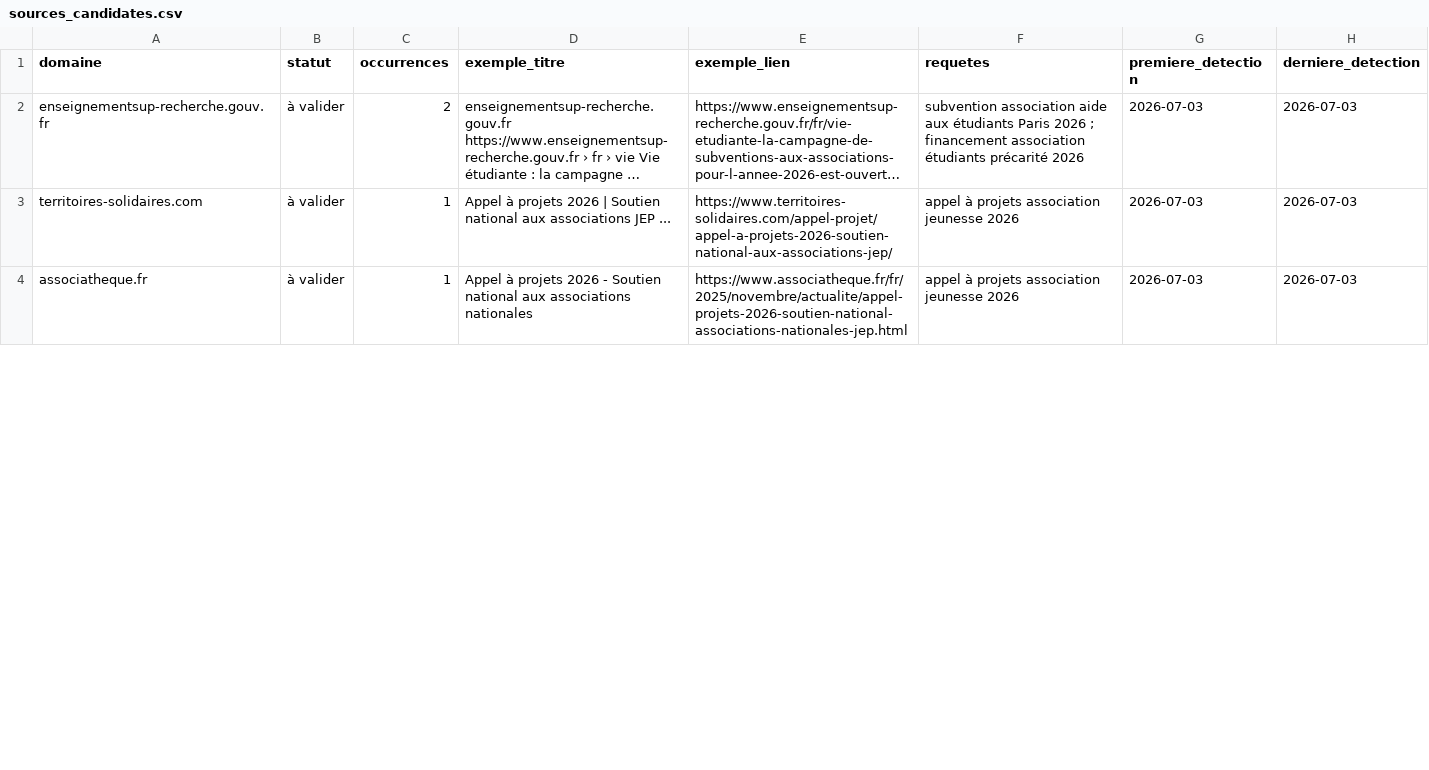
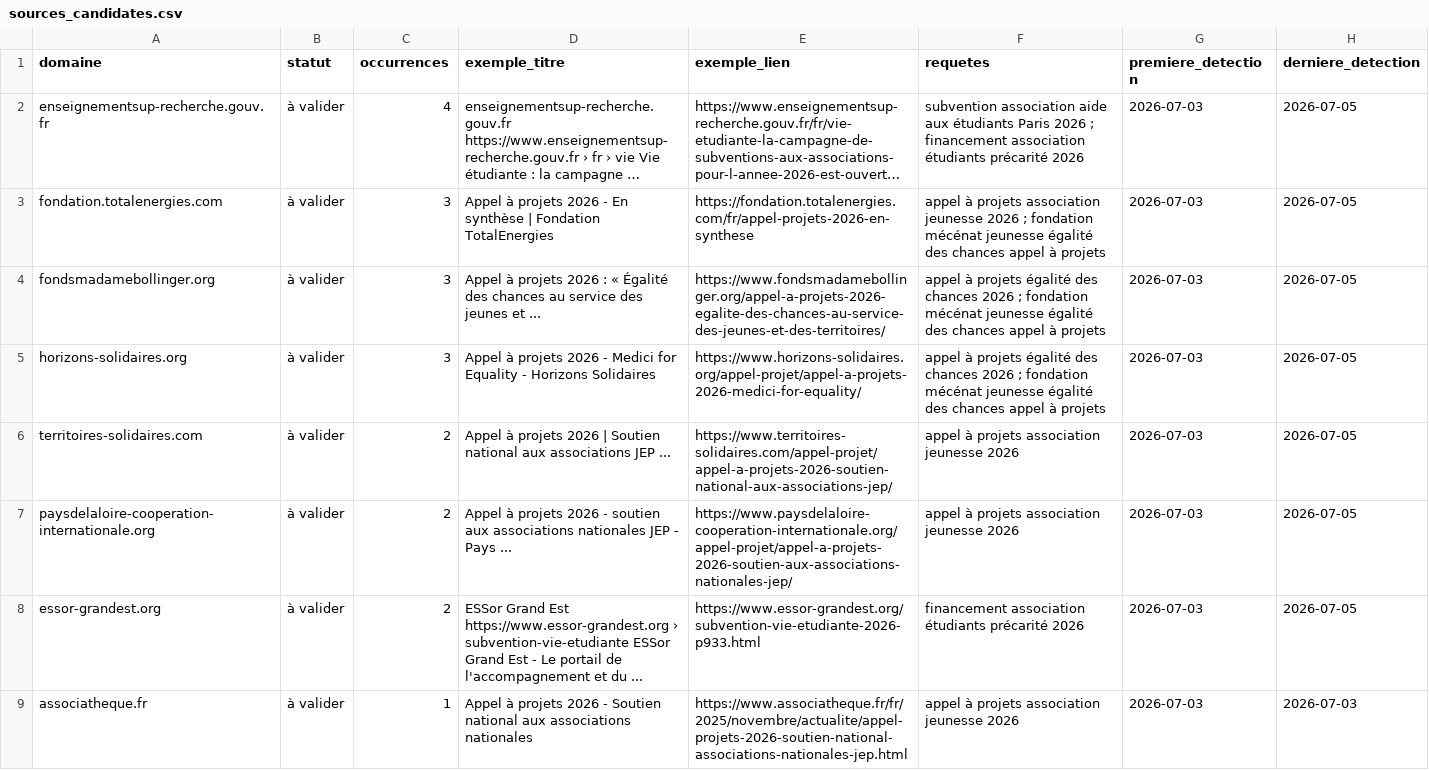
Before and after one commit to Pythagorrre/ambition-campus-funding-watch, a CSV file: config/sources_candidates.csv, drawn as a sheet; only a part is shown; long unchanged cells end in …; addresses are those after the commit; the diff covers the shown part only; the diff names each change by its address in the sheet, - before the commit and + after, or states it on an @@ line.

```diff
--- a/config/sources_candidates.csv
+++ b/config/sources_candidates.csv
-C2 (occurrences): 2
+C2 (occurrences): 4
-H2 (derniere_detection): 2026-07-03
+H2 (derniere_detection): 2026-07-05
+row 3: fondation.totalenergies.com | à valider | 3 | Appel à projets 2026 - En synthèse | Fondation TotalEnergies | https://fondation.totalenergies.com/fr/appel-projets-2026-en-synthese | appel à projets association jeunesse 2026 ; fondation mécénat jeunesse égalité des chances appel à projets | 2026-07-03 | 2026-07-05
+row 4: fondsmadamebollinger.org | à valider | 3 | Appel à projets 2026 : « Égalité des chances au service des jeunes et ... | https://www.fondsmadamebollinger.org/appel-a-projets-2026-egalite-des-chances-au-service-des-jeunes-et-des-territoires/ | appel à projets égalité des chances 2026 ; fondation mécénat jeunesse égalité des chances appel à projets | 2026-07-03 | 2026-07-05
+row 5: horizons-solidaires.org | à valider | 3 | Appel à projets 2026 - Medici for Equality - Horizons Solidaires | https://www.horizons-solidaires.org/appel-projet/appel-a-projets-2026-medici-for-equality/ | appel à projets égalité des chances 2026 ; fondation mécénat jeunesse égalité des chances appel à projets | 2026-07-03 | 2026-07-05
-C6 (occurrences): 1
+C6 (occurrences): 2
-H6 (derniere_detection): 2026-07-03
+H6 (derniere_detection): 2026-07-05
+row 7: paysdelaloire-cooperation-internationale.org | à valider | 2 | Appel à projets 2026 - soutien aux associations nationales JEP - Pays ... | https://www.paysdelaloire-cooperation-internationale.org/appel-projet/appel-a-projets-2026-soutien-aux-associations-nationales-jep/ | appel à projets association jeunesse 2026 | 2026-07-03 | 2026-07-05
+row 8: essor-grandest.org | à valider | 2 | ESSor Grand Est https://www.essor-grandest.org › subvention-vie-etudiante ESSor Grand Est - Le portail de l'accompagnement et du ... | https://www.essor-grandest.org/subvention-vie-etudiante-2026-p933.html | financement association étudiants précarité 2026 | 2026-07-03 | 2026-07-05
```
Also changed, not shown: 8 added rows, 4 removed rows and 6 edited cells elsewhere in this file, 3 other files.
